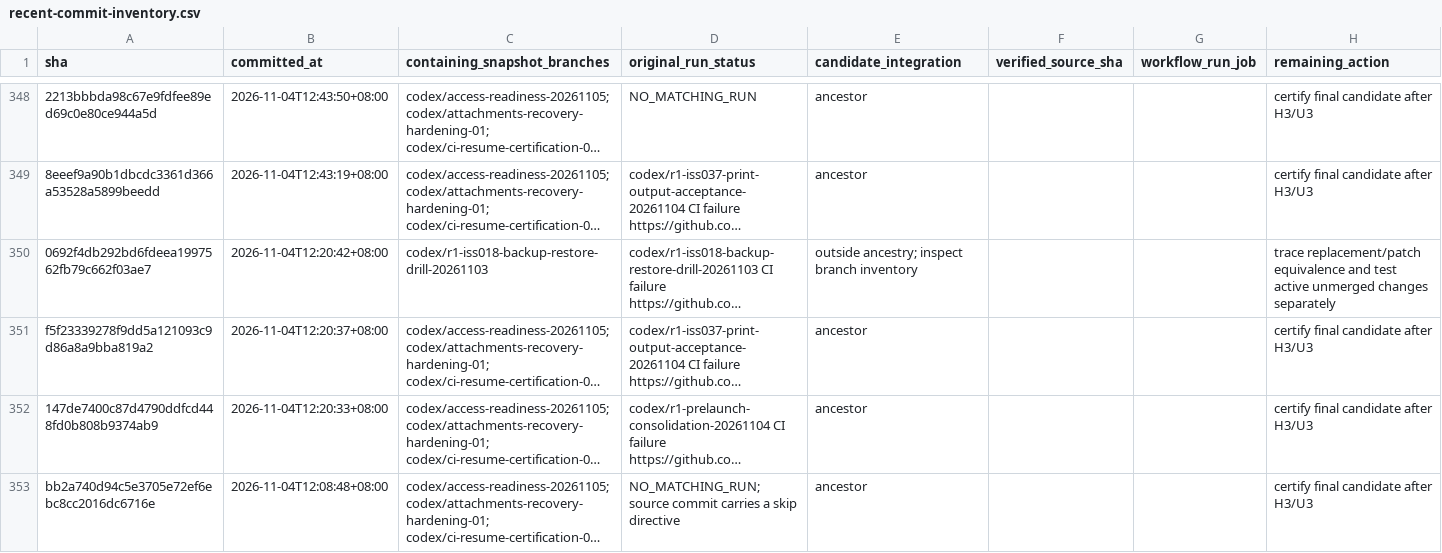
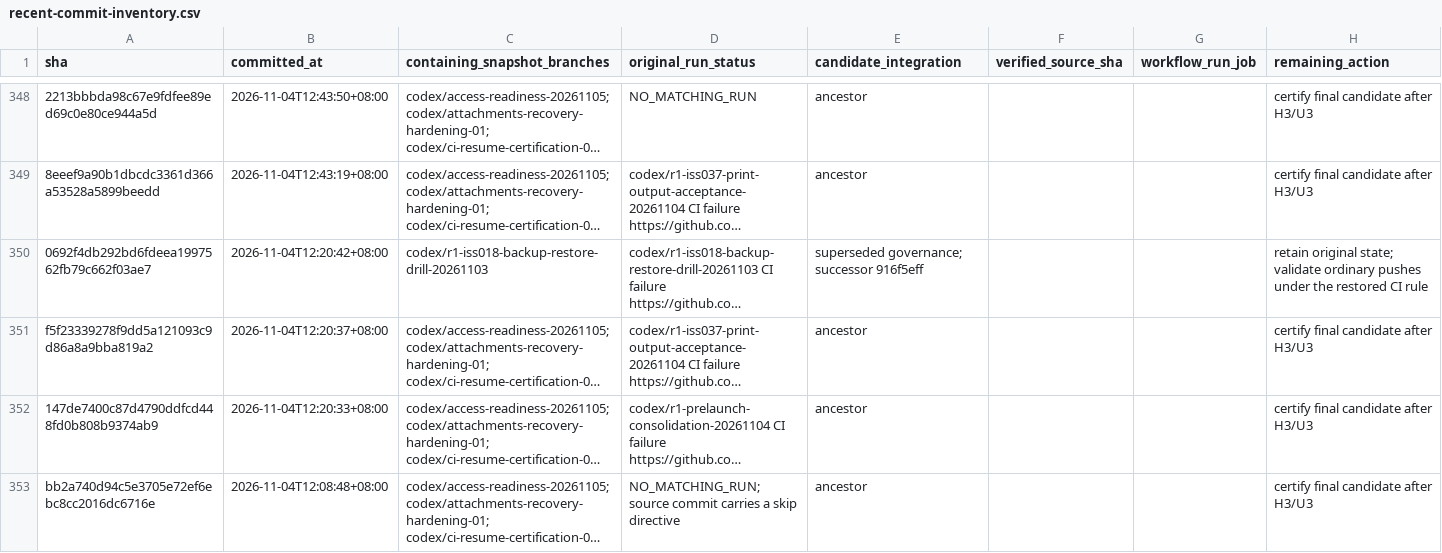
Before and after one commit to Johnson-Yiu/SJERP, a CSV file: docs/uat-evidence/ci-resume-certification-01/recent-commit-inventory.csv, drawn as a sheet; only a part is shown, gaps mark what is left out; long unchanged cells end in …; the diff covers the shown part only; the diff names each change by its address in the sheet, - before the commit and + after, or states it on an @@ line.

Commit message:
Stabilize ledger downloads and retain isolated acceptance evidence

```diff
--- a/docs/uat-evidence/ci-resume-certification-01/recent-commit-inventory.csv
+++ b/docs/uat-evidence/ci-resume-certification-01/recent-commit-inventory.csv
-E350 (candidate_integration): outside ancestry; inspect branch inventory
+E350 (candidate_integration): superseded governance; successor 916f5eff
-H350 (remaining_action): trace replacement/patch equivalence and test active unmerged changes separately
+H350 (remaining_action): retain original state; validate ordinary pushes under the restored CI rule
```
Also changed, not shown: 38 edited cells elsewhere in this file, 19 other files.
